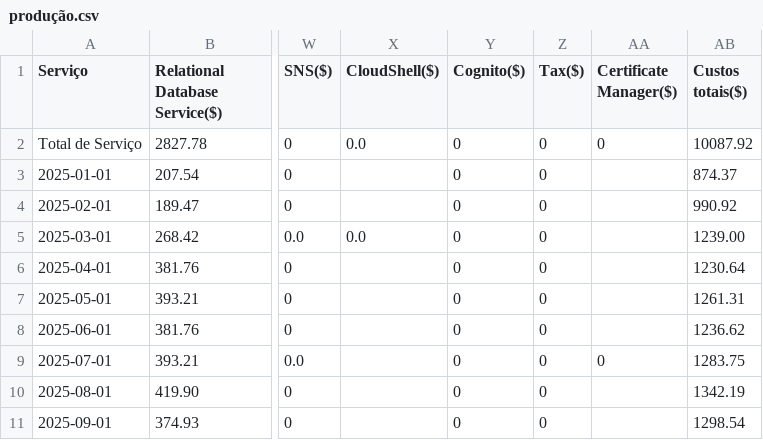
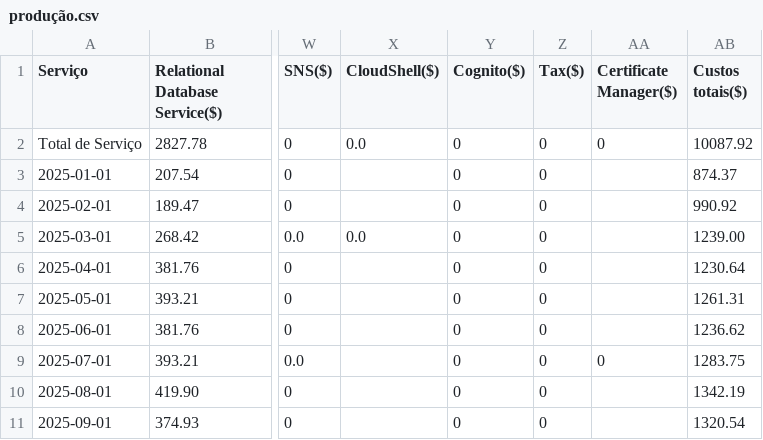
Before and after one commit to beatrizNasciment/analise-dados-streamlit, a CSV file: produção.csv, drawn as a sheet; only a part is shown, gaps mark what is left out; the diff names each change by its address in the sheet, - before the commit and + after, or states it on an @@ line.

Commit message:
Update produção.csv

```diff
--- a/produção.csv
+++ b/produção.csv
-AB11 (Custos totais($)): 1298.54
+AB11 (Custos totais($)): 1320.54
```
